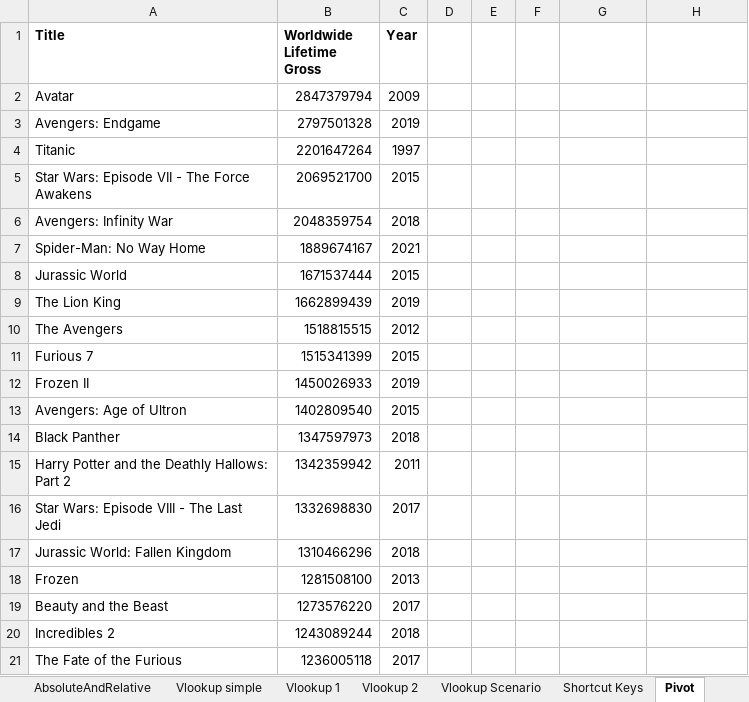
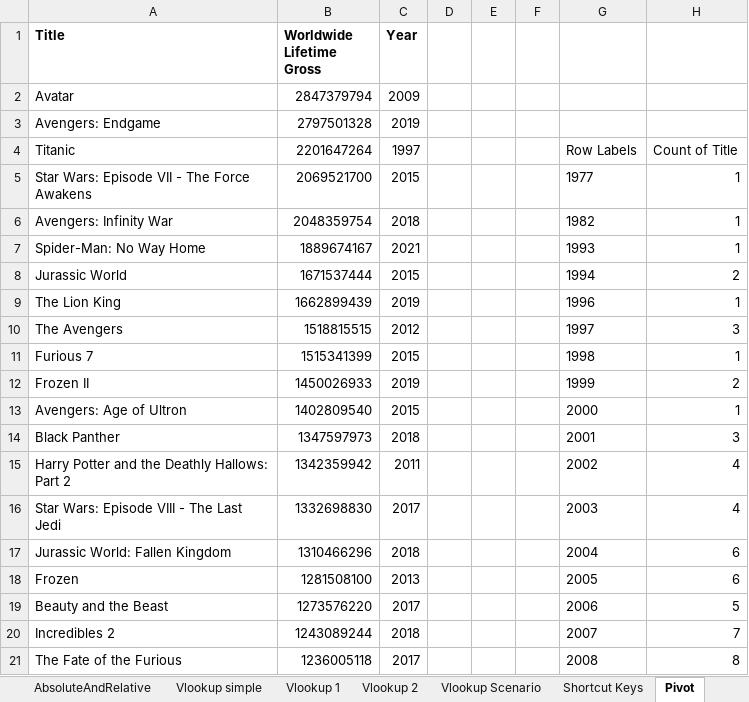
Before and after one commit to AmuthesWaran/microsoft-excel-tutorial-beginner, an Excel workbook: excel-beginner-tutorial.xlsx, sheet Pivot, drawn as a sheet; only a part is shown; values as stored, in another font and other column widths than the file's, no borders; the diff covers the shown part only; the diff names each change by its address in the sheet, - before the commit and + after, or states it on an @@ line.

Commit message:
minor updates

```diff
--- a/excel-beginner-tutorial.xlsx (sheet Pivot)
+++ b/excel-beginner-tutorial.xlsx (sheet Pivot)
-G4: (empty)
+G4: Row Labels
-H4: (empty)
+H4: Count of Title
-G5: (empty)
+G5: 1977
-H5:H7: (empty)
+H5:H7: 1
-G6: (empty)
+G6: 1982
-G7: (empty)
+G7: 1993
-G8: (empty)
+G8: 1994
-H8: (empty)
+H8: 2
-G9: (empty)
+G9: 1996
-H9: (empty)
+H9: 1
-G10: (empty)
+G10: 1997
-H10: (empty)
+H10: 3
-G11: (empty)
+G11: 1998
-H11: (empty)
+H11: 1
-G12: (empty)
+G12: 1999
-H12: (empty)
+H12: 2
-G13: (empty)
+G13: 2000
-H13: (empty)
+H13: 1
-G14: (empty)
+G14: 2001
-H14: (empty)
+H14: 3
-G15: (empty)
+G15: 2002
-H15:H16: (empty)
+H15:H16: 4
-G16: (empty)
+G16: 2003
-G17: (empty)
+G17: 2004
-H17:H18: (empty)
+H17:H18: 6
-G18: (empty)
+G18: 2005
-G19: (empty)
+G19: 2006
-H19: (empty)
+H19: 5
-G20: (empty)
+G20: 2007
-H20: (empty)
+H20: 7
-G21: (empty)
+G21: 2008
-H21: (empty)
+H21: 8
```
Also changed, not shown: 28 edited cells elsewhere in this sheet, sheet AbsoluteAndRelative.
